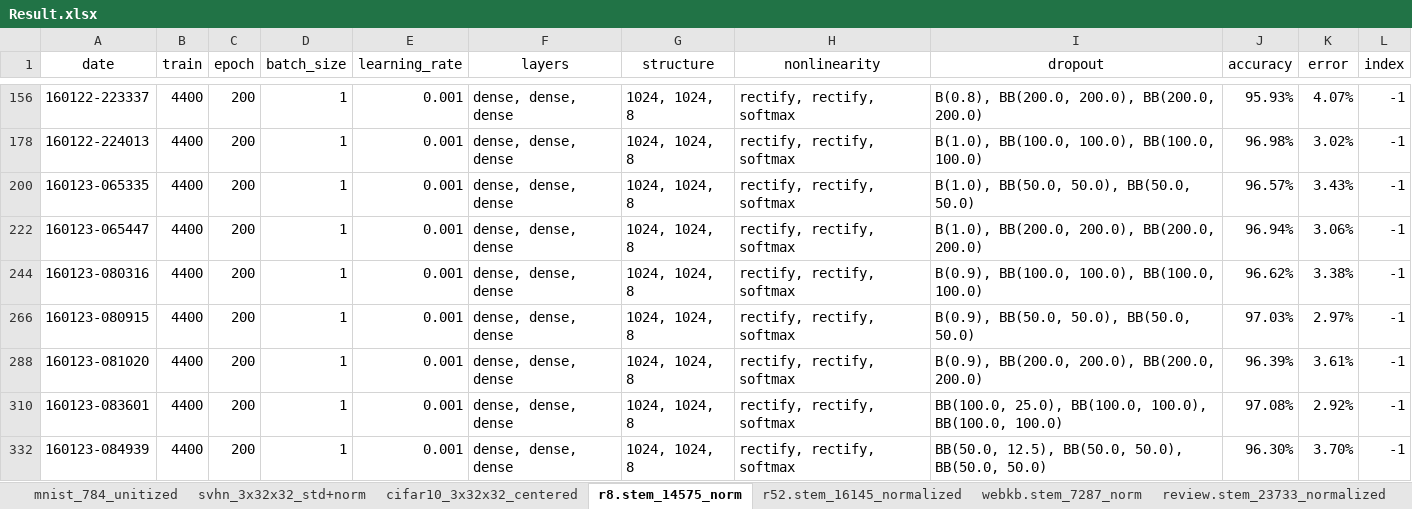
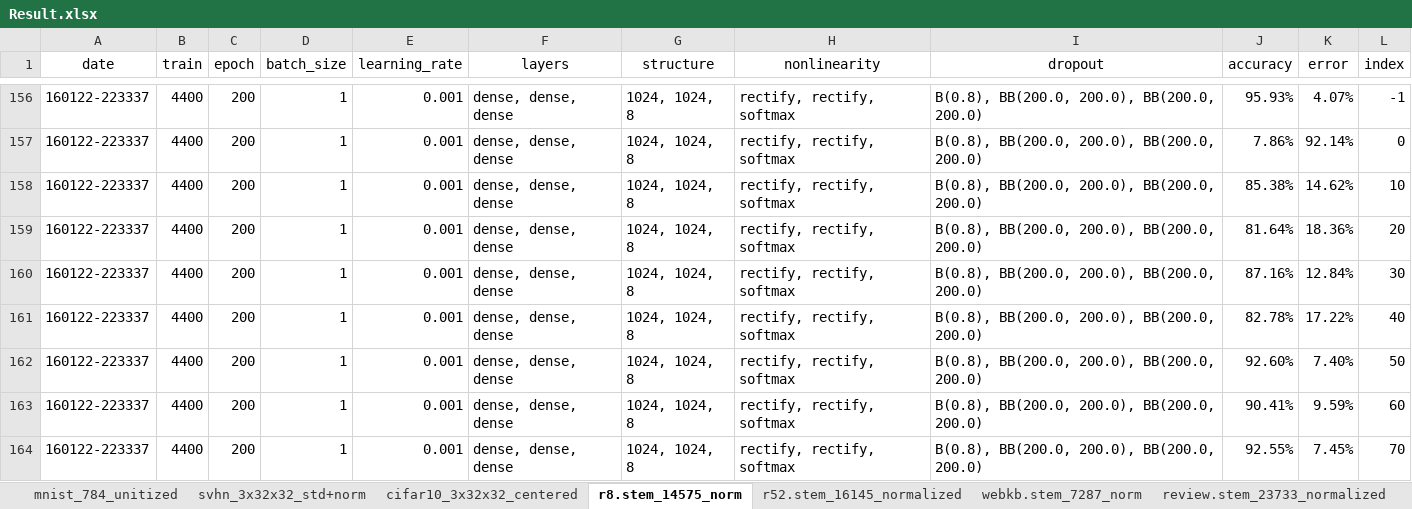
Before and after one commit to kzhai/PyANN, an Excel workbook: result/Result.xlsx, sheet r8.stem_14575_norm, drawn as a sheet; only a part is shown, gaps mark what is left out; the shorter side is filled out with more unchanged rows; values as stored, in another font and other column widths than the file's, no borders; addresses are those after the commit; the diff covers the shown part only; the diff names each change by its address in the sheet, - before the commit and + after, or states it on an @@ line.

```diff
--- a/result/Result.xlsx (sheet r8.stem_14575_norm)
+++ b/result/Result.xlsx (sheet r8.stem_14575_norm)
-A157 (date): 160122-224013
+A157 (date): 160122-223337
-I157 (dropout): B(1.0), BB(100.0, 100.0), BB(100.0, 100.0)
+I157 (dropout): B(0.8), BB(200.0, 200.0), BB(200.0, 200.0)
-J157 (accuracy): 96.98%
+J157 (accuracy): 7.86%
-K157 (error): 3.02%
+K157 (error): 92.14%
-L157 (index): -1
+L157 (index): 0
-A158 (date): 160123-065335
+A158 (date): 160122-223337
-I158 (dropout): B(1.0), BB(50.0, 50.0), BB(50.0, 50.0)
+I158 (dropout): B(0.8), BB(200.0, 200.0), BB(200.0, 200.0)
-J158 (accuracy): 96.57%
+J158 (accuracy): 85.38%
-K158 (error): 3.43%
+K158 (error): 14.62%
-L158 (index): -1
+L158 (index): 10
-A159 (date): 160123-065447
+A159 (date): 160122-223337
-I159 (dropout): B(1.0), BB(200.0, 200.0), BB(200.0, 200.0)
+I159 (dropout): B(0.8), BB(200.0, 200.0), BB(200.0, 200.0)
-J159 (accuracy): 96.94%
+J159 (accuracy): 81.64%
-K159 (error): 3.06%
+K159 (error): 18.36%
-L159 (index): -1
+L159 (index): 20
-A160 (date): 160123-080316
+A160 (date): 160122-223337
-I160 (dropout): B(0.9), BB(100.0, 100.0), BB(100.0, 100.0)
+I160 (dropout): B(0.8), BB(200.0, 200.0), BB(200.0, 200.0)
-J160 (accuracy): 96.62%
+J160 (accuracy): 87.16%
-K160 (error): 3.38%
+K160 (error): 12.84%
-L160 (index): -1
+L160 (index): 30
-A161 (date): 160123-080915
+A161 (date): 160122-223337
-I161 (dropout): B(0.9), BB(50.0, 50.0), BB(50.0, 50.0)
+I161 (dropout): B(0.8), BB(200.0, 200.0), BB(200.0, 200.0)
-J161 (accuracy): 97.03%
+J161 (accuracy): 82.78%
-K161 (error): 2.97%
+K161 (error): 17.22%
-L161 (index): -1
+L161 (index): 40
-A162 (date): 160123-081020
+A162 (date): 160122-223337
-I162 (dropout): B(0.9), BB(200.0, 200.0), BB(200.0, 200.0)
+I162 (dropout): B(0.8), BB(200.0, 200.0), BB(200.0, 200.0)
-J162 (accuracy): 96.39%
+J162 (accuracy): 92.60%
-K162 (error): 3.61%
+K162 (error): 7.40%
-L162 (index): -1
+L162 (index): 50
@@ row 163 unhidden: 160122-223337 | 4400 | 200 | 1 | 0.001 | dense, dense, dense | 1024, 1024, 8 | rectify, rectify, softmax | B(0.8), BB(200.0, 200.0), BB(200.0, 200.0) | 90.41% | 9.59% | 60 @@
@@ row 164 unhidden: 160122-223337 | 4400 | 200 | 1 | 0.001 | dense, dense, dense | 1024, 1024, 8 | rectify, rectify, softmax | B(0.8), BB(200.0, 200.0), BB(200.0, 200.0) | 92.55% | 7.45% | 70 @@
```
Also changed, not shown: 137 hidden or unhidden rows and 101 edited cells elsewhere in this sheet, sheet subjective.stem_13089_norm, sheet r52.stem_16145_normalized, formulas that keep their value, hidden cells, result/accuracy.xlsx, 4 other files.
